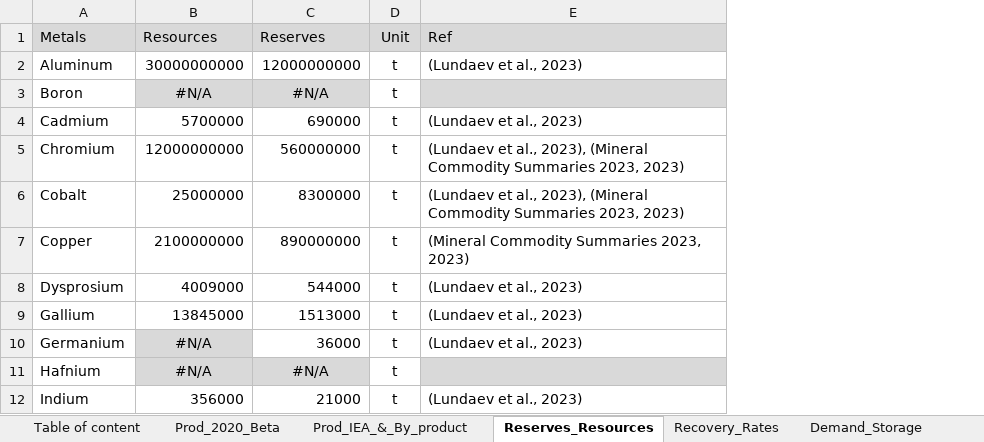
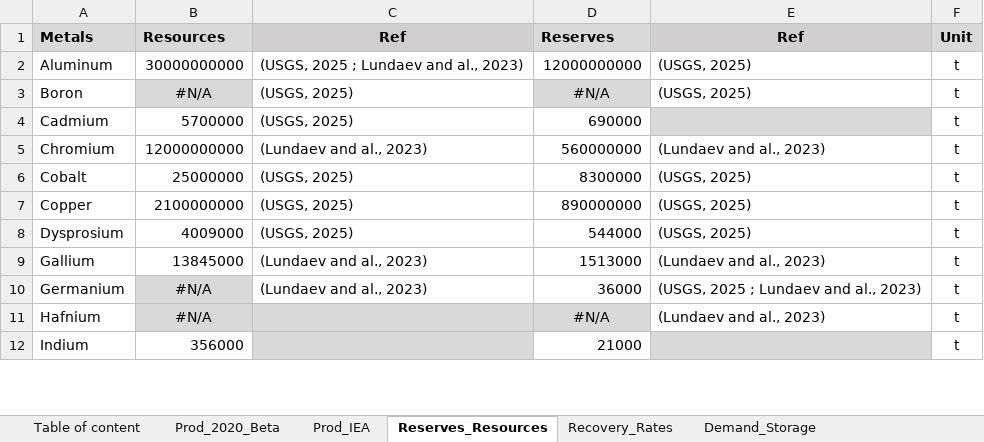
Before and after one commit to Pelotte/iam-metal-demand-optimizer, an Excel workbook: Data/Prod&Demand_Other_Sectors.xlsx, sheet Reserves_Resources, drawn as a sheet; only a part is shown; values as stored, in another font and other column widths than the file's, no borders; removed rows and columns are numbered as before the commit, all else as after; the diff names each change by its address in the sheet, - before the commit and + after, or states it on an @@ line.

```diff
--- a/Data/Prod&Demand_Other_Sectors.xlsx (sheet Reserves_Resources)
+++ b/Data/Prod&Demand_Other_Sectors.xlsx (sheet Reserves_Resources)
-sheet tab: Prod_IEA_&_By_product
+sheet tab: Prod_IEA
+column C (Ref), rows 2-10: (USGS, 2025 ; Lundaev and al., 2023) | (USGS, 2025) | (USGS, 2025) | (Lundaev and al., 2023) | (USGS, 2025) | (USGS, 2025) | (USGS, 2025) | (Lundaev and al., 2023) | (Lundaev and al., 2023)
+column E (Ref), rows 2-11: (USGS, 2025) | (USGS, 2025) |  | (Lundaev and al., 2023) | (USGS, 2025) | (USGS, 2025) | (USGS, 2025) | (Lundaev and al., 2023) | (USGS, 2025 ; Lundaev and al., 2023) | (Lundaev and al., 2023)
-column E (Ref), rows 2-12: (Lundaev et al., 2023) |  | (Lundaev et al., 2023) | (Lundaev et al., 2023), (Mineral Commodity Summaries 2023, 2023) | (Lundaev et al., 2023), (Mineral Commodity Summaries 2023, 2023) | (Mineral Commodity Summaries 2023, 2023) | (Lundaev et al., 2023) | (Lundaev et al., 2023) | (Lundaev et al., 2023) |  | (Lundaev et al., 2023)
-A1:B1 bold: off
+A1:B1 bold: on
-D1 bold: off
+D1 bold: on
-F1 bold: off
+F1 bold: on
```
Also changed, not shown: sheet Prod_IEA, sheet Demand_Network, sheet OSD_litt, sheet Recovery_Rates, sheet Ref&Hp, sheet Prod_2020_Beta, Data/EV_MI_MS_Recycling.xlsx, Data/PowerCap_MI_MS_CF.xlsx, 2 other files.
